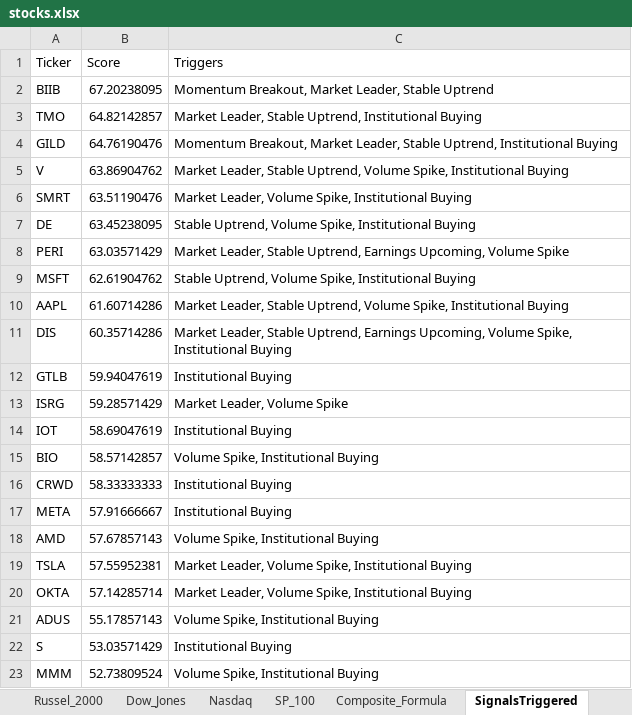
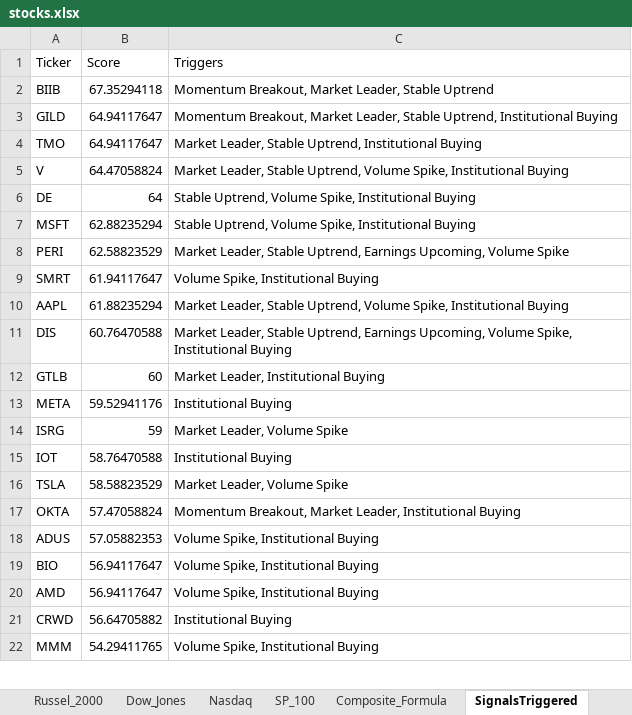
Before and after one commit to srijaipur/stocks-analytics-engine, an Excel workbook: stocks.xlsx, sheet SignalsTriggered, drawn as a sheet; only a part is shown; values as stored, in another font and other column widths than the file's, no borders; removed rows and columns are numbered as before the commit, all else as after; the diff covers the shown part only; the diff names each change by its address in the sheet, - before the commit and + after, or states it on an @@ line.

```diff
--- a/stocks.xlsx (sheet SignalsTriggered)
+++ b/stocks.xlsx (sheet SignalsTriggered)
-B2 (Score): 67.20238095
+B2 (Score): 67.35294118
-row 3: TMO | 64.82142857 | Market Leader, Stable Uptrend, Institutional Buying
-B3 (Score): 64.76190476
+B3 (Score): 64.94117647
+row 4: TMO | 64.94117647 | Market Leader, Stable Uptrend, Institutional Buying
-B5 (Score): 63.86904762
+B5 (Score): 64.47058824
-row 6: SMRT | 63.51190476 | Market Leader, Volume Spike, Institutional Buying
-B6 (Score): 63.45238095
+B6 (Score): 64
-row 8: PERI | 63.03571429 | Market Leader, Stable Uptrend, Earnings Upcoming, Volume Spike
-B7 (Score): 62.61904762
+B7 (Score): 62.88235294
+row 8: PERI | 62.58823529 | Market Leader, Stable Uptrend, Earnings Upcoming, Volume Spike
+row 9: SMRT | 61.94117647 | Volume Spike, Institutional Buying
-B10 (Score): 61.60714286
+B10 (Score): 61.88235294
-B11 (Score): 60.35714286
+B11 (Score): 60.76470588
-B12 (Score): 59.94047619
+B12 (Score): 60
-C12 (Triggers): Institutional Buying
+C12 (Triggers): Market Leader, Institutional Buying
+row 13: META | 59.52941176 | Institutional Buying
-B14 (Score): 59.28571429
+B14 (Score): 59
-B15 (Score): 58.69047619
+B15 (Score): 58.76470588
-row 15: BIO | 58.57142857 | Volume Spike, Institutional Buying
-row 16: CRWD | 58.33333333 | Institutional Buying
-row 17: META | 57.91666667 | Institutional Buying
-row 18: AMD | 57.67857143 | Volume Spike, Institutional Buying
-B16 (Score): 57.55952381
+B16 (Score): 58.58823529
-C16 (Triggers): Market Leader, Volume Spike, Institutional Buying
+C16 (Triggers): Market Leader, Volume Spike
-B17 (Score): 57.14285714
+B17 (Score): 57.47058824
-C17 (Triggers): Market Leader, Volume Spike, Institutional Buying
+C17 (Triggers): Momentum Breakout, Market Leader, Institutional Buying
-B18 (Score): 55.17857143
+B18 (Score): 57.05882353
-row 22: S | 53.03571429 | Institutional Buying
+row 19: BIO | 56.94117647 | Volume Spike, Institutional Buying
+row 20: AMD | 56.94117647 | Volume Spike, Institutional Buying
+row 21: CRWD | 56.64705882 | Institutional Buying
-B22 (Score): 52.73809524
+B22 (Score): 54.29411765
```
Also changed, not shown: 16 added rows, 15 removed rows and 16 edited cells elsewhere in this sheet, sheet ScoresCurrent, sheet ScoresPreviousDay, 4 other files.
